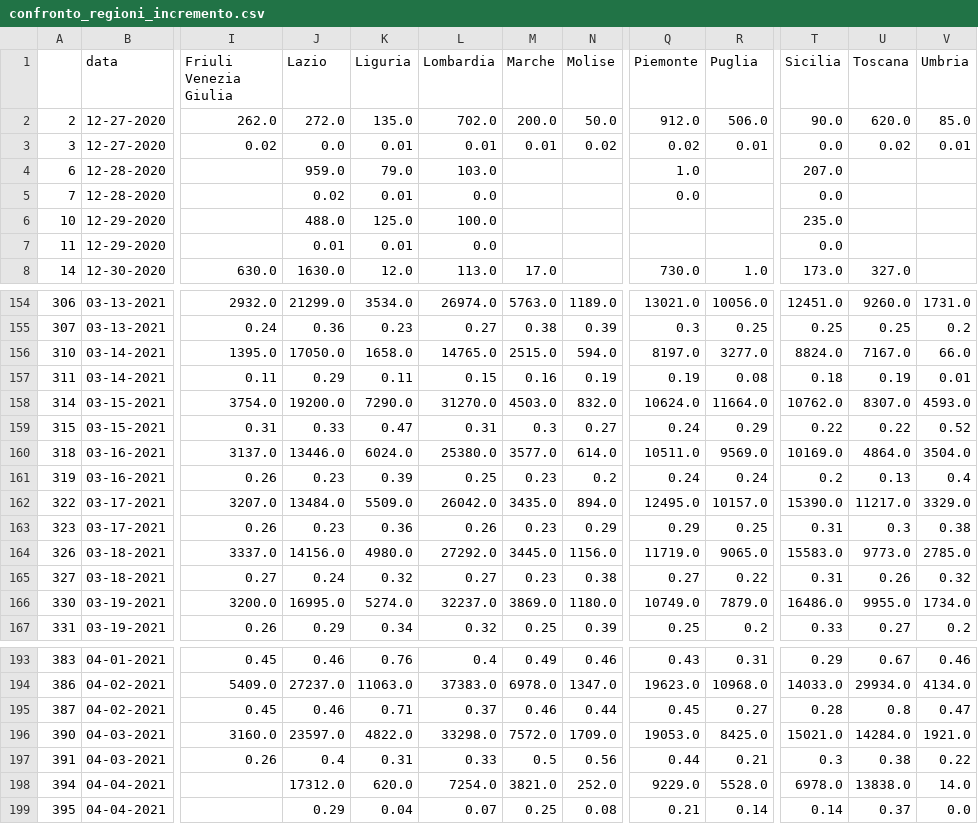
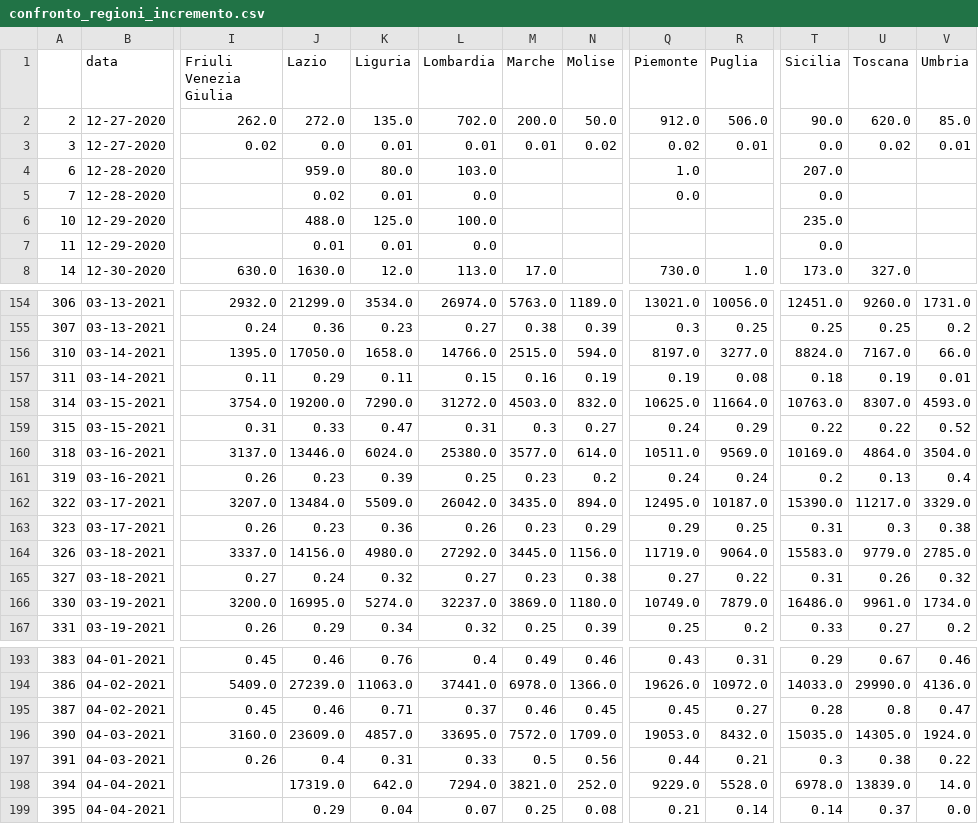
Before and after one commit to vincnardelli/covstat, a CSV file: data/confronto_regioni_incremento.csv, drawn as a sheet; only a part is shown, gaps mark what is left out; the diff covers the shown part only; the diff names each change by its address in the sheet, - before the commit and + after, or states it on an @@ line.

```diff
--- a/data/confronto_regioni_incremento.csv
+++ b/data/confronto_regioni_incremento.csv
-K4 (Liguria): 79.0
+K4 (Liguria): 80.0
-L156 (Lombardia): 14765.0
+L156 (Lombardia): 14766.0
-L158 (Lombardia): 31270.0
+L158 (Lombardia): 31272.0
-Q158 (Piemonte): 10624.0
+Q158 (Piemonte): 10625.0
-T158 (Sicilia): 10762.0
+T158 (Sicilia): 10763.0
-R162 (Puglia): 10157.0
+R162 (Puglia): 10187.0
-R164 (Puglia): 9065.0
+R164 (Puglia): 9064.0
-U164 (Toscana): 9773.0
+U164 (Toscana): 9779.0
-U166 (Toscana): 9955.0
+U166 (Toscana): 9961.0
-J194 (Lazio): 27237.0
+J194 (Lazio): 27239.0
-L194 (Lombardia): 37383.0
+L194 (Lombardia): 37441.0
-N194 (Molise): 1347.0
+N194 (Molise): 1366.0
-Q194 (Piemonte): 19623.0
+Q194 (Piemonte): 19626.0
-R194 (Puglia): 10968.0
+R194 (Puglia): 10972.0
-U194 (Toscana): 29934.0
+U194 (Toscana): 29990.0
-V194 (Umbria): 4134.0
+V194 (Umbria): 4136.0
-N195 (Molise): 0.44
+N195 (Molise): 0.45
-J196 (Lazio): 23597.0
+J196 (Lazio): 23609.0
-K196 (Liguria): 4822.0
+K196 (Liguria): 4857.0
-L196 (Lombardia): 33298.0
+L196 (Lombardia): 33695.0
-R196 (Puglia): 8425.0
+R196 (Puglia): 8432.0
-T196 (Sicilia): 15021.0
+T196 (Sicilia): 15035.0
-U196 (Toscana): 14284.0
+U196 (Toscana): 14305.0
-V196 (Umbria): 1921.0
+V196 (Umbria): 1924.0
-J198 (Lazio): 17312.0
+J198 (Lazio): 17319.0
-K198 (Liguria): 620.0
+K198 (Liguria): 642.0
-L198 (Lombardia): 7254.0
+L198 (Lombardia): 7294.0
-U198 (Toscana): 13838.0
+U198 (Toscana): 13839.0
```
Also changed, not shown: 82 edited cells elsewhere in this file, data/confronto_regioni_totale.csv, data/regioni.csv, 7 other files.
